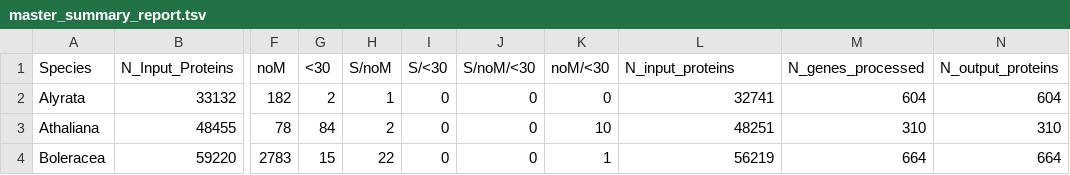
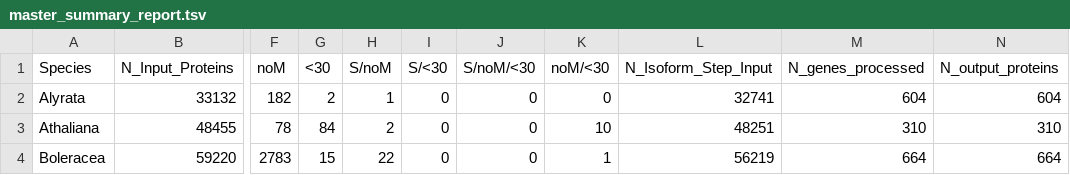
Before and after one commit to Ludtson/protein-preprocessing-isoform-pipeline, a TSV file: example_data/test_run/master_summary_report.tsv, drawn as a sheet; only a part is shown, gaps mark what is left out; the diff names each change by its address in the sheet, - before the commit and + after, or states it on an @@ line.

Commit message:
Fix pipeline bugs: --add-species, threading, exit codes, GFF edge cases
- --add-species/--remove-species were parsed but never actually passed
  to fasta_header_tool.py; now wired through, falling back to the input
  filename as species name when no map file is used.
- --threads now parallelizes both map-file and no-map-file modes with a
  rolling worker pool, validates against 0/garbage, and no longer
  silently ignores the flag in map-file mode.
- A run where every species is skipped now exits non-zero with a clear
  error instead of a false "success" banner (also fixes a crash this
  exposed in the empty-results report-building step).
- Fixed a set -u crash when -g/-f are omitted; error message now names
  only the actually-missing flag(s).
- Fixed an awk field-splitting bug that corrupted summary rows for
  species names containing spaces (default whitespace splitting vs.
  tab-delimited data).
- CDS/cDNA outputs now land in their own 6_longest_cds/7_longest_cdna
  directories instead of one mixed folder.
- select_longest_proteins.py: Gene_Strand now falls back to the mRNA
  line's strand when a GFF has no explicit "gene" feature line at all.
- qc_proteins.py: fixed a crash on malformed FASTA input (content
  before the first header) due to an uninitialized variable.
- Fixed scripts/qc_pipeline.sh's stale reference to a since-renamed
  script.
- Added end-of-run metrics (species processed/skipped, retention and
  isoform-reduction rates, runtime) and consistent timestamped logging
  throughout, including live per-species progress during a run.

Verified against example_data/: outputs are byte-identical to the
pre-fix golden fixture except for one deliberately renamed summary
column (N_input_proteins -> N_Isoform_Step_Input, for clarity -- it's a
cross-check against N_Cleaned_Proteins, not a duplicate).

Development assisted by Claude Code (Anthropic).

```diff
--- a/example_data/test_run/master_summary_report.tsv
+++ b/example_data/test_run/master_summary_report.tsv
-L1: N_input_proteins
+L1: N_Isoform_Step_Input
```
Also changed, not shown: 4 other files.
